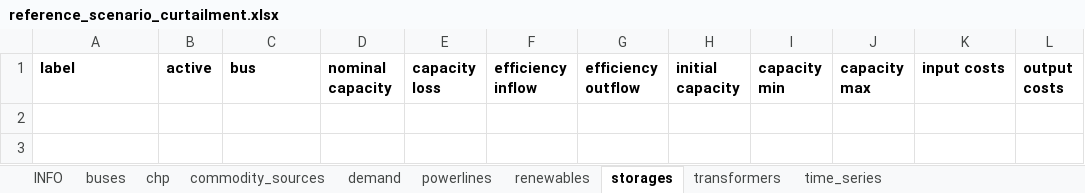
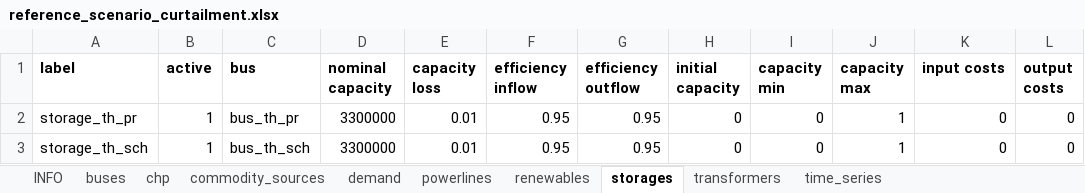
Before and after one commit to windnode/WindNODE_KWUM, an Excel workbook: windnode_kwum/scenarios/data/reference_scenario_curtailment.xlsx, sheet storages, drawn as a sheet; values as stored, in another font and other column widths than the file's, no borders; the diff names each change by its address in the sheet, - before the commit and + after, or states it on an @@ line.

```diff
--- a/windnode_kwum/scenarios/data/reference_scenario_curtailment.xlsx (sheet storages)
+++ b/windnode_kwum/scenarios/data/reference_scenario_curtailment.xlsx (sheet storages)
+row 2: storage_th_pr | 1 | bus_th_pr | 3300000 | 0.01 | 0.95 | 0.95 | 0 | 0 | 1 | 0 | 0
+row 3: storage_th_sch | 1 | bus_th_sch | 3300000 | 0.01 | 0.95 | 0.95 | 0 | 0 | 1 | 0 | 0
```
Also changed, not shown: sheet transformers, sheet buses, sheet demand.
